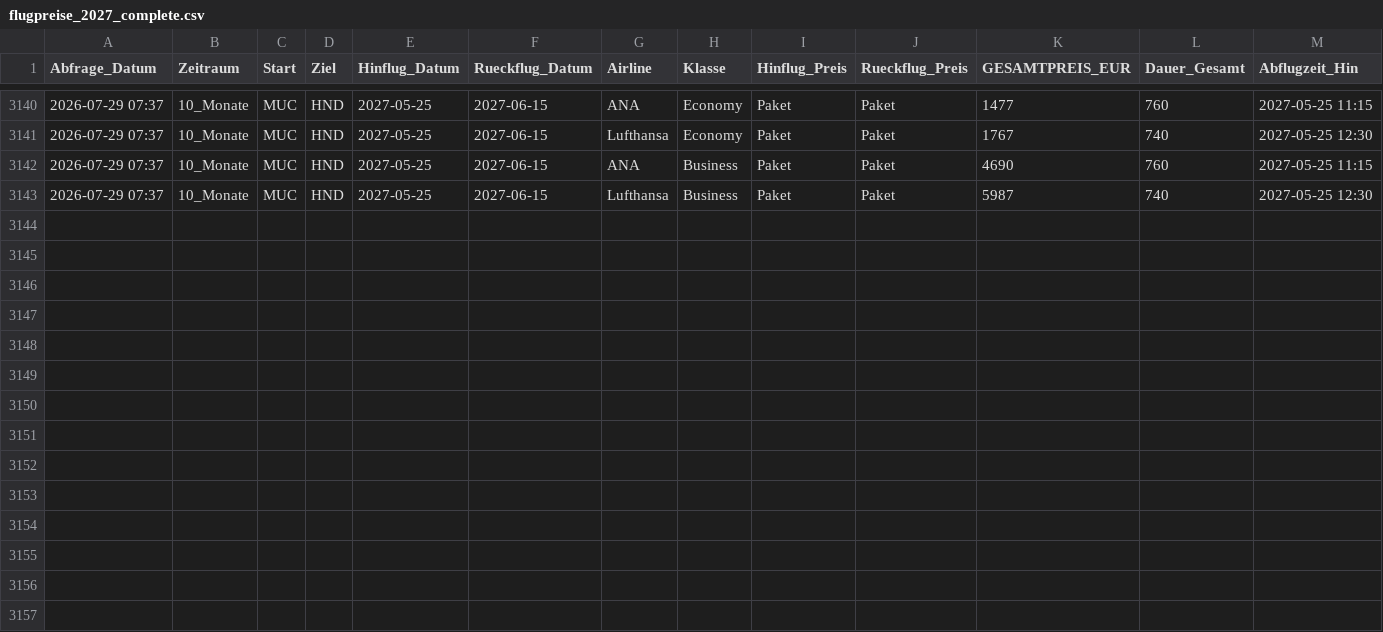
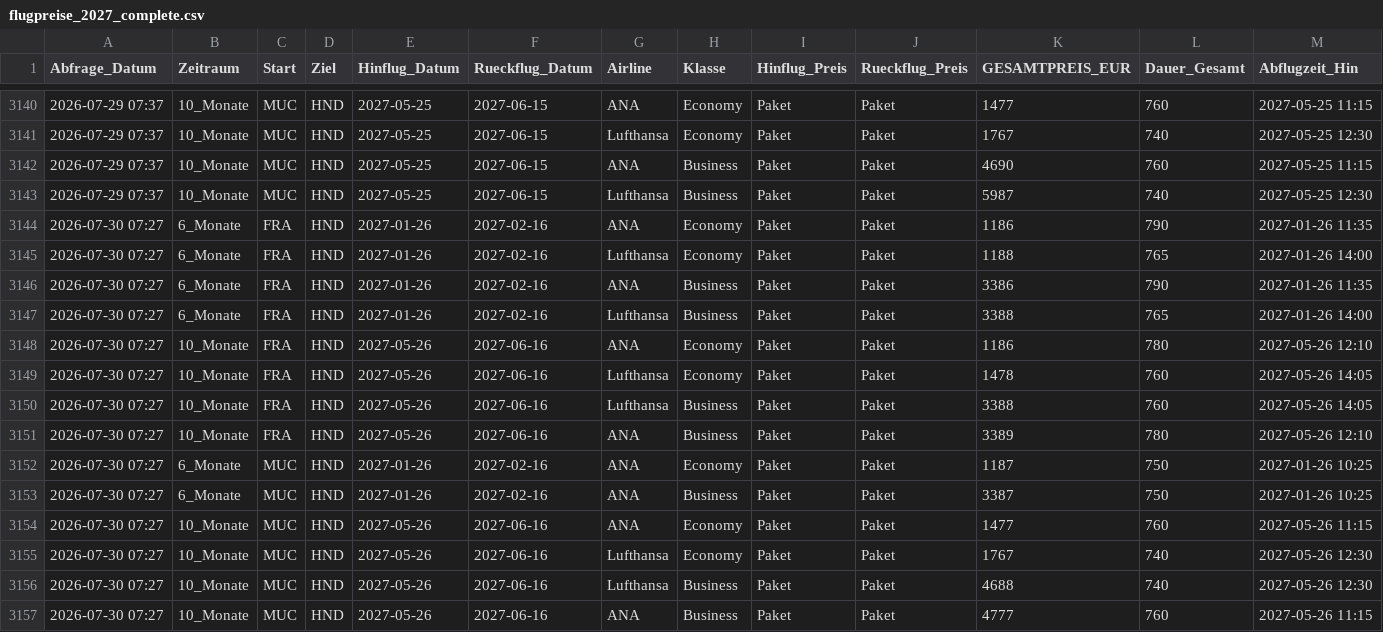
Before and after one commit to schmoecci/Flugkosten, a CSV file: flugpreise_2027_complete.csv, drawn as a sheet; only a part is shown, gaps mark what is left out; the diff names each change by its address in the sheet, - before the commit and + after, or states it on an @@ line.

Commit message:
data: Flugpreise aktualisiert [skip ci]

```diff
--- a/flugpreise_2027_complete.csv
+++ b/flugpreise_2027_complete.csv
+row 3144: 2026-07-30 07:27 | 6_Monate | FRA | HND | 2027-01-26 | 2027-02-16 | ANA | Economy | Paket | Paket | 1186 | 790 | 2027-01-26 11:35
+row 3145: 2026-07-30 07:27 | 6_Monate | FRA | HND | 2027-01-26 | 2027-02-16 | Lufthansa | Economy | Paket | Paket | 1188 | 765 | 2027-01-26 14:00
+row 3146: 2026-07-30 07:27 | 6_Monate | FRA | HND | 2027-01-26 | 2027-02-16 | ANA | Business | Paket | Paket | 3386 | 790 | 2027-01-26 11:35
+row 3147: 2026-07-30 07:27 | 6_Monate | FRA | HND | 2027-01-26 | 2027-02-16 | Lufthansa | Business | Paket | Paket | 3388 | 765 | 2027-01-26 14:00
+row 3148: 2026-07-30 07:27 | 10_Monate | FRA | HND | 2027-05-26 | 2027-06-16 | ANA | Economy | Paket | Paket | 1186 | 780 | 2027-05-26 12:10
+row 3149: 2026-07-30 07:27 | 10_Monate | FRA | HND | 2027-05-26 | 2027-06-16 | Lufthansa | Economy | Paket | Paket | 1478 | 760 | 2027-05-26 14:05
+row 3150: 2026-07-30 07:27 | 10_Monate | FRA | HND | 2027-05-26 | 2027-06-16 | Lufthansa | Business | Paket | Paket | 3388 | 760 | 2027-05-26 14:05
+row 3151: 2026-07-30 07:27 | 10_Monate | FRA | HND | 2027-05-26 | 2027-06-16 | ANA | Business | Paket | Paket | 3389 | 780 | 2027-05-26 12:10
+row 3152: 2026-07-30 07:27 | 6_Monate | MUC | HND | 2027-01-26 | 2027-02-16 | ANA | Economy | Paket | Paket | 1187 | 750 | 2027-01-26 10:25
+row 3153: 2026-07-30 07:27 | 6_Monate | MUC | HND | 2027-01-26 | 2027-02-16 | ANA | Business | Paket | Paket | 3387 | 750 | 2027-01-26 10:25
+row 3154: 2026-07-30 07:27 | 10_Monate | MUC | HND | 2027-05-26 | 2027-06-16 | ANA | Economy | Paket | Paket | 1477 | 760 | 2027-05-26 11:15
+row 3155: 2026-07-30 07:27 | 10_Monate | MUC | HND | 2027-05-26 | 2027-06-16 | Lufthansa | Economy | Paket | Paket | 1767 | 740 | 2027-05-26 12:30
+row 3156: 2026-07-30 07:27 | 10_Monate | MUC | HND | 2027-05-26 | 2027-06-16 | Lufthansa | Business | Paket | Paket | 4688 | 740 | 2027-05-26 12:30
+row 3157: 2026-07-30 07:27 | 10_Monate | MUC | HND | 2027-05-26 | 2027-06-16 | ANA | Business | Paket | Paket | 4777 | 760 | 2027-05-26 11:15
```
